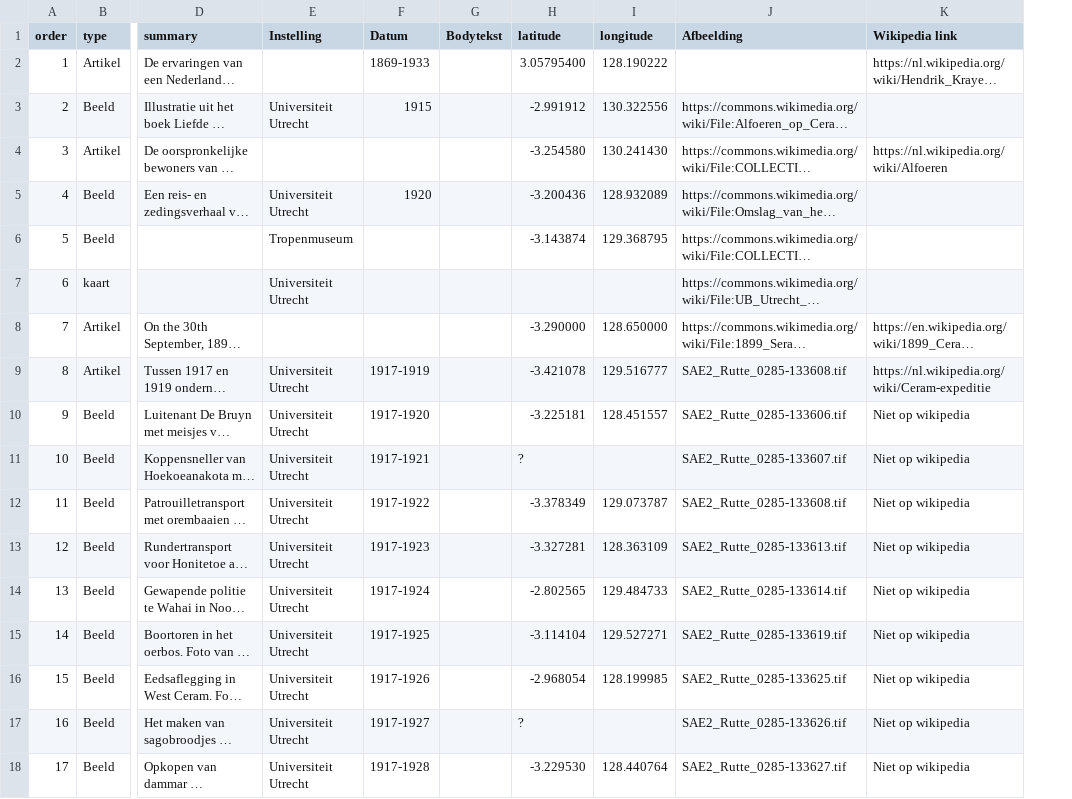
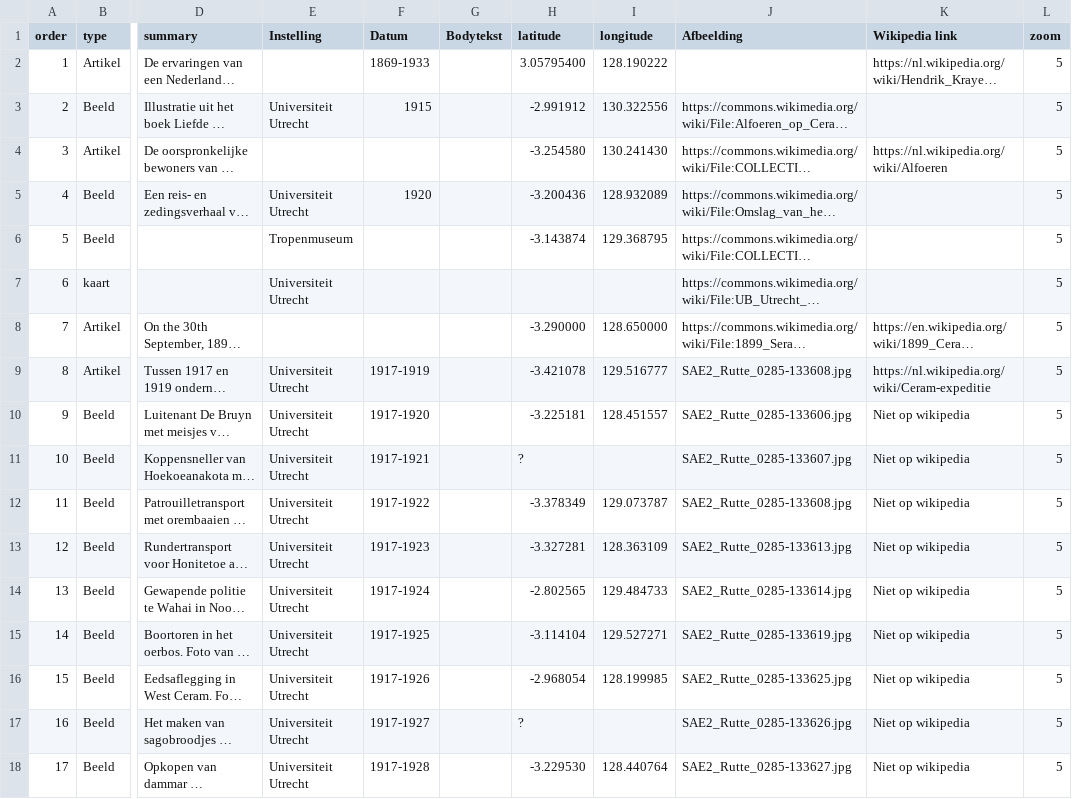
Before and after one commit to ndkv/expeditiewikipedia, a TSV file: data/ceram/geometries.tsv, drawn as a sheet; only a part is shown, gaps mark what is left out; long unchanged cells end in …; the diff names each change by its address in the sheet, - before the commit and + after, or states it on an @@ line.

```diff
--- a/data/ceram/geometries.tsv
+++ b/data/ceram/geometries.tsv
+column L (zoom), rows 2-18: all 5
-J9 (Afbeelding): SAE2_Rutte_0285-133608.tif
+J9 (Afbeelding): SAE2_Rutte_0285-133608.jpg
-J10 (Afbeelding): SAE2_Rutte_0285-133606.tif
+J10 (Afbeelding): SAE2_Rutte_0285-133606.jpg
-J11 (Afbeelding): SAE2_Rutte_0285-133607.tif
+J11 (Afbeelding): SAE2_Rutte_0285-133607.jpg
-J12 (Afbeelding): SAE2_Rutte_0285-133608.tif
+J12 (Afbeelding): SAE2_Rutte_0285-133608.jpg
-J13 (Afbeelding): SAE2_Rutte_0285-133613.tif
+J13 (Afbeelding): SAE2_Rutte_0285-133613.jpg
-J14 (Afbeelding): SAE2_Rutte_0285-133614.tif
+J14 (Afbeelding): SAE2_Rutte_0285-133614.jpg
-J15 (Afbeelding): SAE2_Rutte_0285-133619.tif
+J15 (Afbeelding): SAE2_Rutte_0285-133619.jpg
-J16 (Afbeelding): SAE2_Rutte_0285-133625.tif
+J16 (Afbeelding): SAE2_Rutte_0285-133625.jpg
-J17 (Afbeelding): SAE2_Rutte_0285-133626.tif
+J17 (Afbeelding): SAE2_Rutte_0285-133626.jpg
-J18 (Afbeelding): SAE2_Rutte_0285-133627.tif
+J18 (Afbeelding): SAE2_Rutte_0285-133627.jpg
```
Also changed, not shown: 6 other files.
